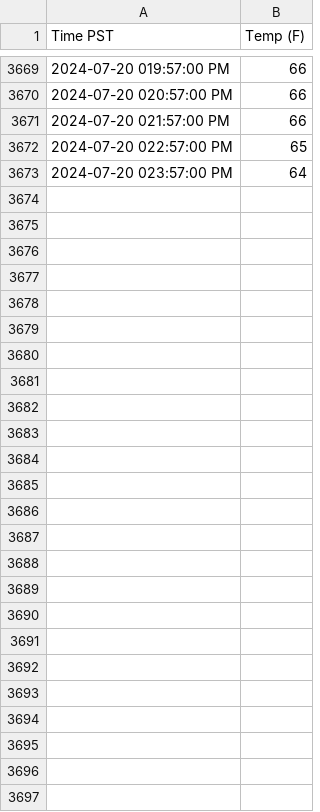
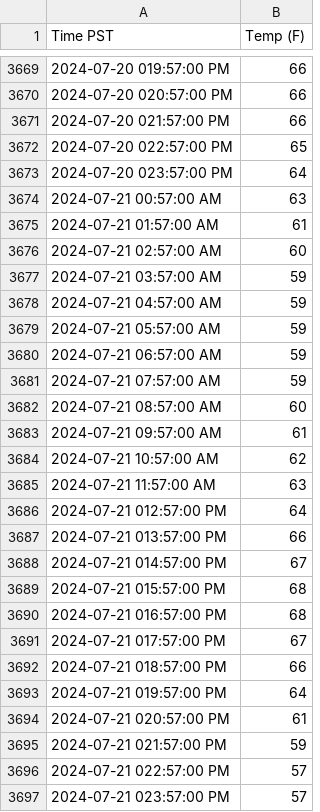
Before and after one commit to TimChen19994/weather-predict, a CSV file: data/model_prediction.csv, drawn as a sheet; only a part is shown, gaps mark what is left out; the diff names each change by its address in the sheet, - before the commit and + after, or states it on an @@ line.

```diff
--- a/data/model_prediction.csv
+++ b/data/model_prediction.csv
+row 3674: 2024-07-21 00:57:00 AM | 63
+row 3675: 2024-07-21 01:57:00 AM | 61
+row 3676: 2024-07-21 02:57:00 AM | 60
+row 3677: 2024-07-21 03:57:00 AM | 59
+row 3678: 2024-07-21 04:57:00 AM | 59
+row 3679: 2024-07-21 05:57:00 AM | 59
+row 3680: 2024-07-21 06:57:00 AM | 59
+row 3681: 2024-07-21 07:57:00 AM | 59
+row 3682: 2024-07-21 08:57:00 AM | 60
+row 3683: 2024-07-21 09:57:00 AM | 61
+row 3684: 2024-07-21 10:57:00 AM | 62
+row 3685: 2024-07-21 11:57:00 AM | 63
+row 3686: 2024-07-21 012:57:00 PM | 64
+row 3687: 2024-07-21 013:57:00 PM | 66
+row 3688: 2024-07-21 014:57:00 PM | 67
+row 3689: 2024-07-21 015:57:00 PM | 68
+row 3690: 2024-07-21 016:57:00 PM | 68
+row 3691: 2024-07-21 017:57:00 PM | 67
+row 3692: 2024-07-21 018:57:00 PM | 66
+row 3693: 2024-07-21 019:57:00 PM | 64
+row 3694: 2024-07-21 020:57:00 PM | 61
+row 3695: 2024-07-21 021:57:00 PM | 59
+row 3696: 2024-07-21 022:57:00 PM | 57
+row 3697: 2024-07-21 023:57:00 PM | 57
```
